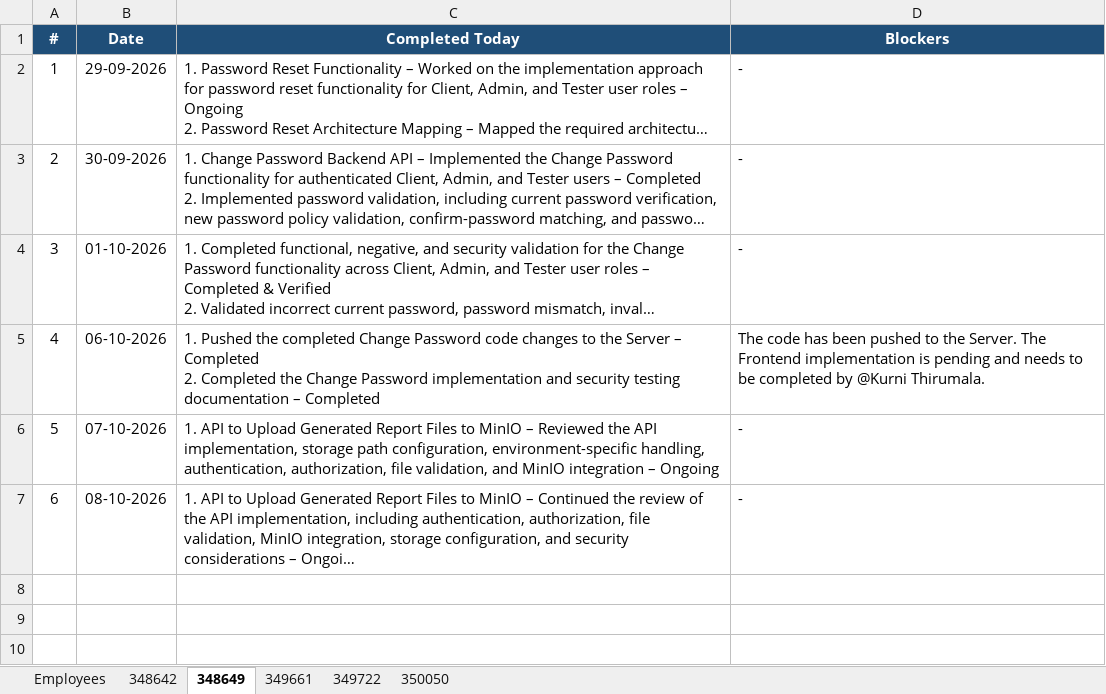
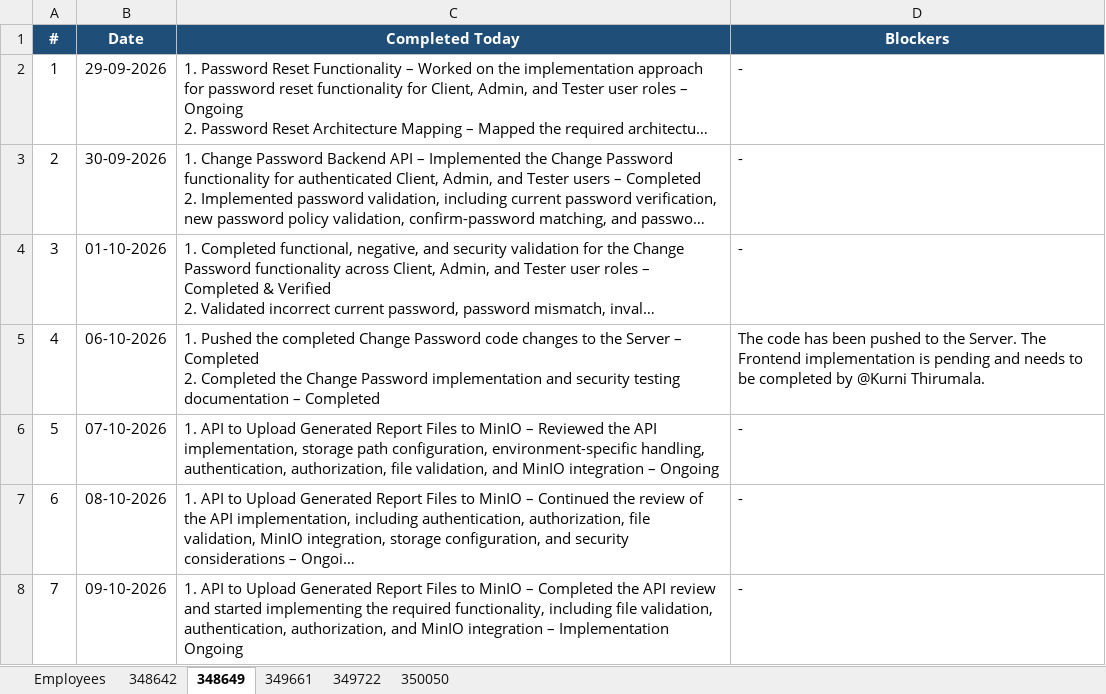
Before and after one commit to vishnumohan350050/webportal-daily-status, an Excel workbook: daily_status.xlsx, sheet 348649, drawn as a sheet; long unchanged cells end in …; values as stored, in another font and other column widths than the file's, no borders; the diff names each change by its address in the sheet, - before the commit and + after, or states it on an @@ line.

Commit message:
Daily status update (run 37926346690)

```diff
--- a/daily_status.xlsx (sheet 348649)
+++ b/daily_status.xlsx (sheet 348649)
+row 8: 7 | 09-10-2026 | 1. API to Upload Generated Report Files to MinIO – Completed the API review and started implementing the required functionality, including file validation, authentication, authorization, and MinIO integration – Implementation Ongoing | -
```
